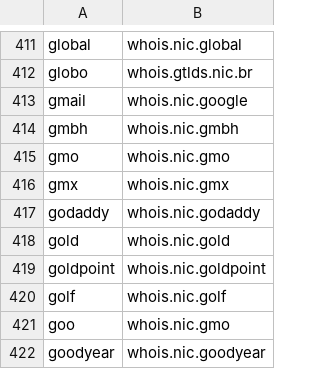
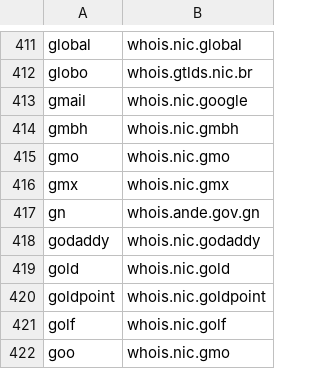
Before and after one commit to RamVasuthevan/whois-server-list, a CSV file: whois-servers.csv, drawn as a sheet; only a part is shown, gaps mark what is left out; the shorter side is filled out with more unchanged rows.

```diff
--- a/whois-servers.csv
+++ b/whois-servers.csv
@@ -416,2 +416,3 @@ gmo,whois.nic.gmo
 gmx,whois.nic.gmx
+gn,whois.ande.gov.gn
 godaddy,whois.nic.godaddy
```
Also changed, not shown: 3 other files.
